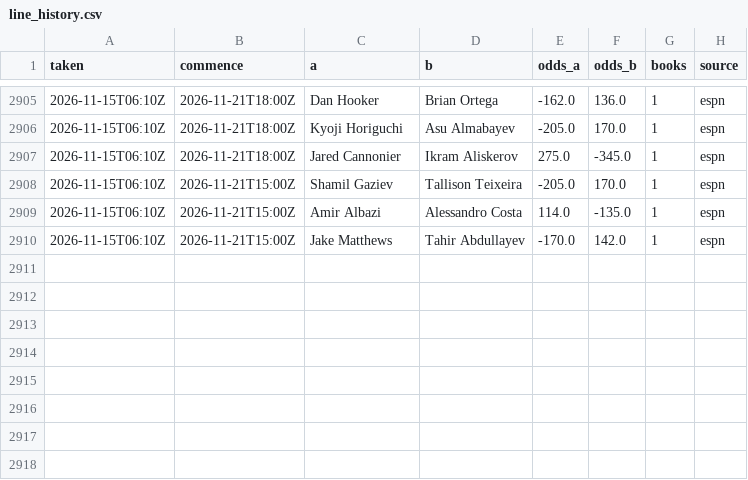
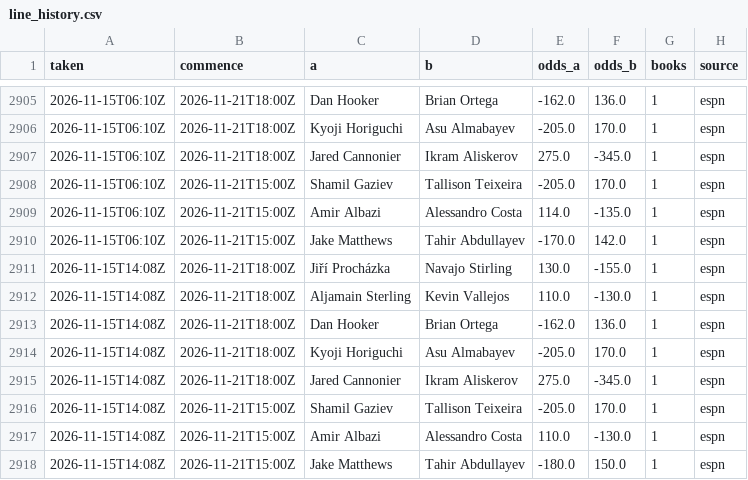
Before and after one commit to Jono-bit-trade/jonos-ufc-picks, a CSV file: data/line_history.csv, drawn as a sheet; only a part is shown, gaps mark what is left out.

```diff
--- a/data/line_history.csv
+++ b/data/line_history.csv
@@ -2910 +2910,9 @@ taken,commence,a,b,odds_a,odds_b,books,source
 2026-11-15T06:10Z,2026-11-21T15:00Z,Jake Matthews,Tahir Abdullayev,-170.0,142.0,1,espn
+2026-11-15T14:08Z,2026-11-21T18:00Z,Jiří Procházka,Navajo Stirling,130.0,-155.0,1,espn
+2026-11-15T14:08Z,2026-11-21T18:00Z,Aljamain Sterling,Kevin Vallejos,110.0,-130.0,1,espn
+2026-11-15T14:08Z,2026-11-21T18:00Z,Dan Hooker,Brian Ortega,-162.0,136.0,1,espn
+2026-11-15T14:08Z,2026-11-21T18:00Z,Kyoji Horiguchi,Asu Almabayev,-205.0,170.0,1,espn
+2026-11-15T14:08Z,2026-11-21T18:00Z,Jared Cannonier,Ikram Aliskerov,275.0,-345.0,1,espn
+2026-11-15T14:08Z,2026-11-21T15:00Z,Shamil Gaziev,Tallison Teixeira,-205.0,170.0,1,espn
+2026-11-15T14:08Z,2026-11-21T15:00Z,Amir Albazi,Alessandro Costa,110.0,-130.0,1,espn
+2026-11-15T14:08Z,2026-11-21T15:00Z,Jake Matthews,Tahir Abdullayev,-180.0,150.0,1,espn
```
Also changed, not shown: data/espn_card.csv, data/pick_log.csv, 7 other files.
